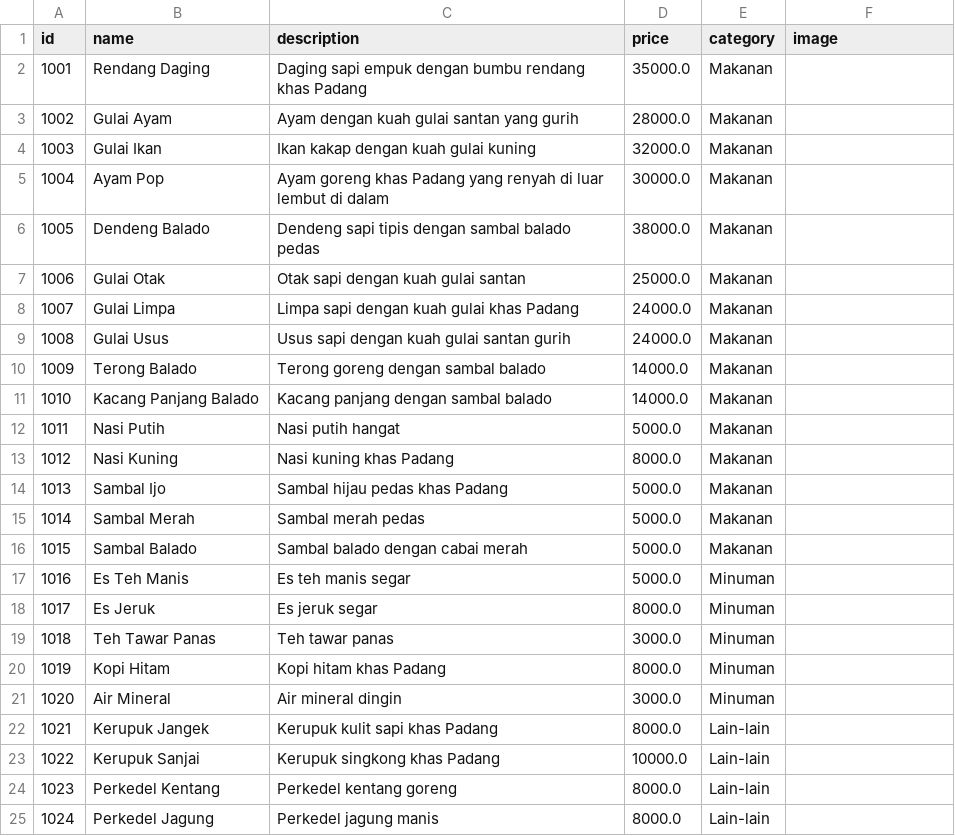
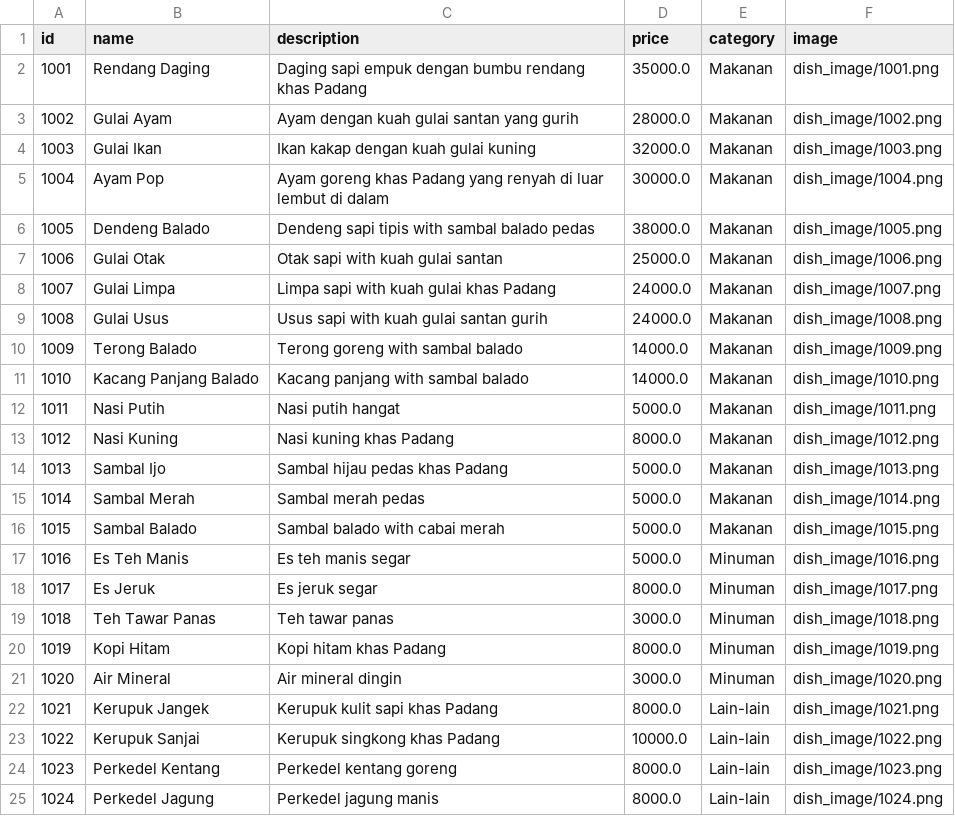
Before and after one commit to hendrisulistya/tumbas-pos, a CSV file: app/src/main/assets/dishes.csv, drawn as a sheet.

Commit message:
feat:update dish

```diff
--- a/app/src/main/assets/dishes.csv
+++ b/app/src/main/assets/dishes.csv
@@ -1,25 +1,25 @@
 id,name,description,price,category,image
-1001,Rendang Daging,Daging sapi empuk dengan bumbu rendang khas Padang,35000.0,Makanan,
-1002,Gulai Ayam,Ayam dengan kuah gulai santan yang gurih,28000.0,Makanan,
-1003,Gulai Ikan,Ikan kakap dengan kuah gulai kuning,32000.0,Makanan,
-1004,Ayam Pop,Ayam goreng khas Padang yang renyah di luar lembut di dalam,30000.0,Makanan,
-1005,Dendeng Balado,Dendeng sapi tipis dengan sambal balado pedas,38000.0,Makanan,
-1006,Gulai Otak,Otak sapi dengan kuah gulai santan,25000.0,Makanan,
-1007,Gulai Limpa,Limpa sapi dengan kuah gulai khas Padang,24000.0,Makanan,
-1008,Gulai Usus,Usus sapi dengan kuah gulai santan gurih,24000.0,Makanan,
-1009,Terong Balado,Terong goreng dengan sambal balado,14000.0,Makanan,
-1010,Kacang Panjang Balado,Kacang panjang dengan sambal balado,14000.0,Makanan,
-1011,Nasi Putih,Nasi putih hangat,5000.0,Makanan,
-1012,Nasi Kuning,Nasi kuning khas Padang,8000.0,Makanan,
-1013,Sambal Ijo,Sambal hijau pedas khas Padang,5000.0,Makanan,
-1014,Sambal Merah,Sambal merah pedas,5000.0,Makanan,
-1015,Sambal Balado,Sambal balado dengan cabai merah,5000.0,Makanan,
-1016,Es Teh Manis,Es teh manis segar,5000.0,Minuman,
-1017,Es Jeruk,Es jeruk segar,8000.0,Minuman,
-1018,Teh Tawar Panas,Teh tawar panas,3000.0,Minuman,
-1019,Kopi Hitam,Kopi hitam khas Padang,8000.0,Minuman,
-1020,Air Mineral,Air mineral dingin,3000.0,Minuman,
-1021,Kerupuk Jangek,Kerupuk kulit sapi khas Padang,8000.0,Lain-lain,
-1022,Kerupuk Sanjai,Kerupuk singkong khas Padang,10000.0,Lain-lain,
-1023,Perkedel Kentang,Perkedel kentang goreng,8000.0,Lain-lain,
-1024,Perkedel Jagung,Perkedel jagung manis,8000.0,Lain-lain,
+1001,Rendang Daging,Daging sapi empuk dengan bumbu rendang khas Padang,35000.0,Makanan,dish_image/1001.png
+1002,Gulai Ayam,Ayam dengan kuah gulai santan yang gurih,28000.0,Makanan,dish_image/1002.png
+1003,Gulai Ikan,Ikan kakap dengan kuah gulai kuning,32000.0,Makanan,dish_image/1003.png
+1004,Ayam Pop,Ayam goreng khas Padang yang renyah di luar lembut di dalam,30000.0,Makanan,dish_image/1004.png
+1005,Dendeng Balado,Dendeng sapi tipis with sambal balado pedas,38000.0,Makanan,dish_image/1005.png
+1006,Gulai Otak,Otak sapi with kuah gulai santan,25000.0,Makanan,dish_image/1006.png
+1007,Gulai Limpa,Limpa sapi with kuah gulai khas Padang,24000.0,Makanan,dish_image/1007.png
+1008,Gulai Usus,Usus sapi with kuah gulai santan gurih,24000.0,Makanan,dish_image/1008.png
+1009,Terong Balado,Terong goreng with sambal balado,14000.0,Makanan,dish_image/1009.png
+1010,Kacang Panjang Balado,Kacang panjang with sambal balado,14000.0,Makanan,dish_image/1010.png
+1011,Nasi Putih,Nasi putih hangat,5000.0,Makanan,dish_image/1011.png
+1012,Nasi Kuning,Nasi kuning khas Padang,8000.0,Makanan,dish_image/1012.png
+1013,Sambal Ijo,Sambal hijau pedas khas Padang,5000.0,Makanan,dish_image/1013.png
+1014,Sambal Merah,Sambal merah pedas,5000.0,Makanan,dish_image/1014.png
+1015,Sambal Balado,Sambal balado with cabai merah,5000.0,Makanan,dish_image/1015.png
+1016,Es Teh Manis,Es teh manis segar,5000.0,Minuman,dish_image/1016.png
+1017,Es Jeruk,Es jeruk segar,8000.0,Minuman,dish_image/1017.png
+1018,Teh Tawar Panas,Teh tawar panas,3000.0,Minuman,dish_image/1018.png
+1019,Kopi Hitam,Kopi hitam khas Padang,8000.0,Minuman,dish_image/1019.png
+1020,Air Mineral,Air mineral dingin,3000.0,Minuman,dish_image/1020.png
+1021,Kerupuk Jangek,Kerupuk kulit sapi khas Padang,8000.0,Lain-lain,dish_image/1021.png
+1022,Kerupuk Sanjai,Kerupuk singkong khas Padang,10000.0,Lain-lain,dish_image/1022.png
+1023,Perkedel Kentang,Perkedel kentang goreng,8000.0,Lain-lain,dish_image/1023.png
+1024,Perkedel Jagung,Perkedel jagung manis,8000.0,Lain-lain,dish_image/1024.png
```
Also changed, not shown: 30 other files.
